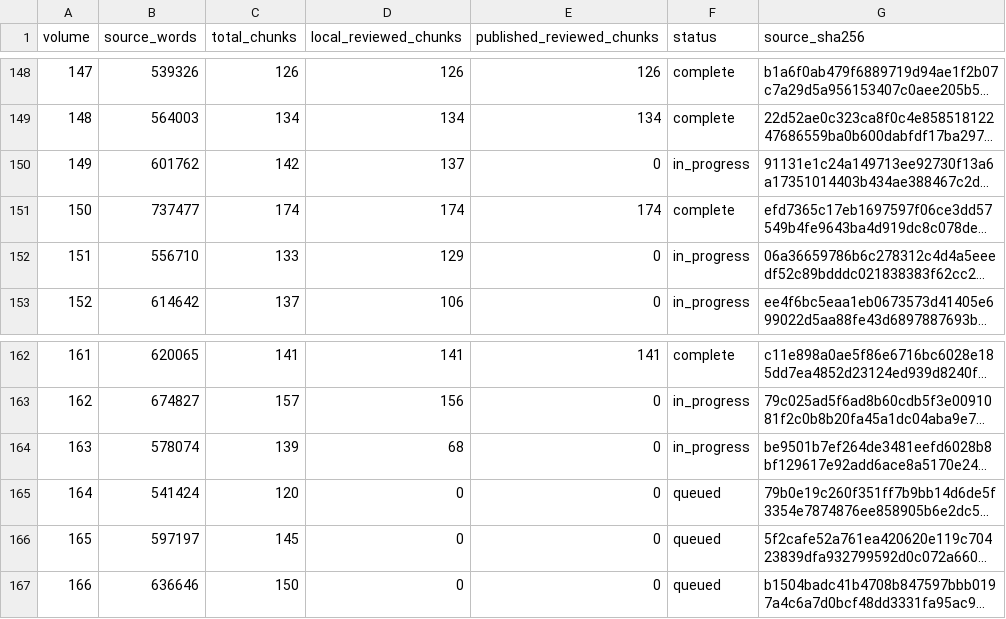
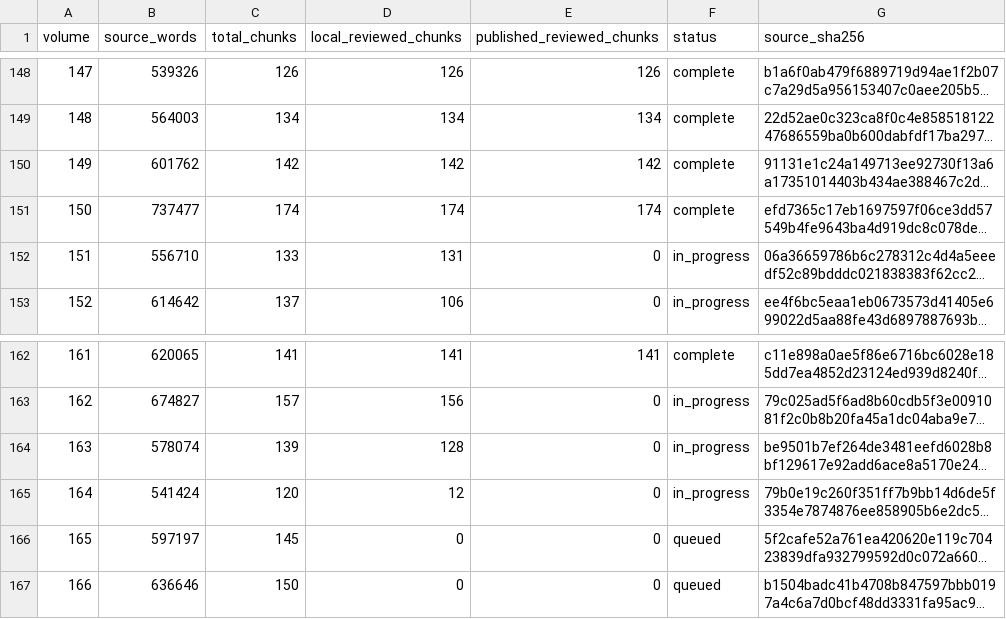
Before and after one commit to JM12344321/PatriologicaGraeciaTotalica, a TSV file: PL/progress.tsv, drawn as a sheet; only a part is shown, gaps mark what is left out; long unchanged cells end in …; the diff names each change by its address in the sheet, - before the commit and + after, or states it on an @@ line.

Commit message:
Publish 1 complete PL volumes and update progress

```diff
--- a/PL/progress.tsv
+++ b/PL/progress.tsv
-D150 (local_reviewed_chunks): 137
+D150 (local_reviewed_chunks): 142
-E150 (published_reviewed_chunks): 0
+E150 (published_reviewed_chunks): 142
-F150 (status): in_progress
+F150 (status): complete
-D152 (local_reviewed_chunks): 129
+D152 (local_reviewed_chunks): 131
-D164 (local_reviewed_chunks): 68
+D164 (local_reviewed_chunks): 128
-D165 (local_reviewed_chunks): 0
+D165 (local_reviewed_chunks): 12
-F165 (status): queued
+F165 (status): in_progress
```
Also changed, not shown: 1 other file.
